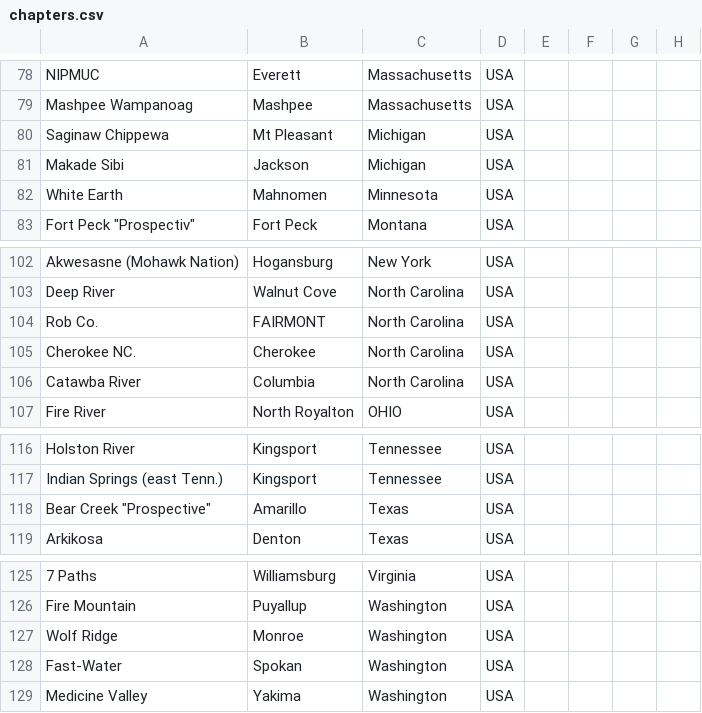
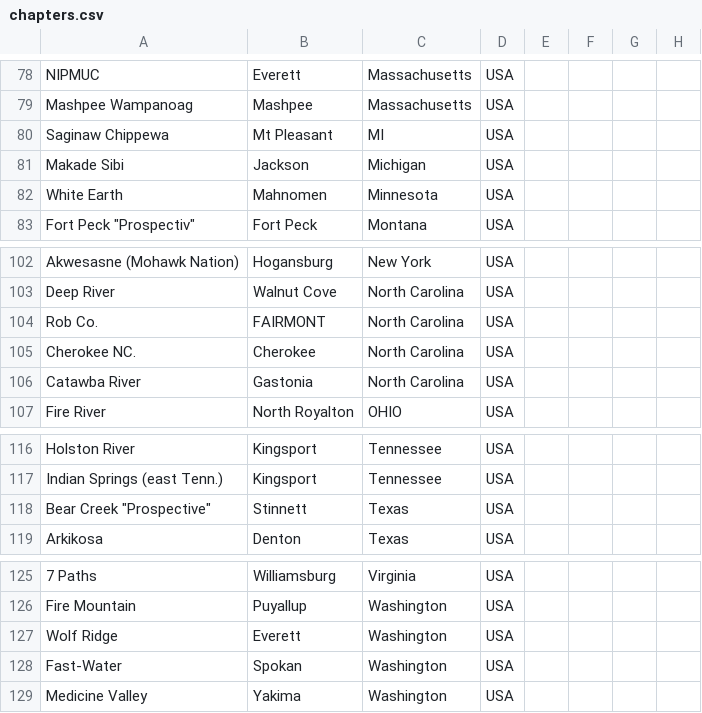
Before and after one commit to redrum7fires/chapter-map, a CSV file: data/chapters.csv, drawn as a sheet; only a part is shown, gaps mark what is left out; the diff names each change by its address in the sheet, - before the commit and + after, or states it on an @@ line.

```diff
--- a/data/chapters.csv
+++ b/data/chapters.csv
-C80: Michigan
+C80: MI
-B106: Columbia
+B106: Gastonia
-B118: Amarillo
+B118: Stinnett
-B127: Monroe
+B127: Everett
```
Also changed, not shown: 3 other files.
